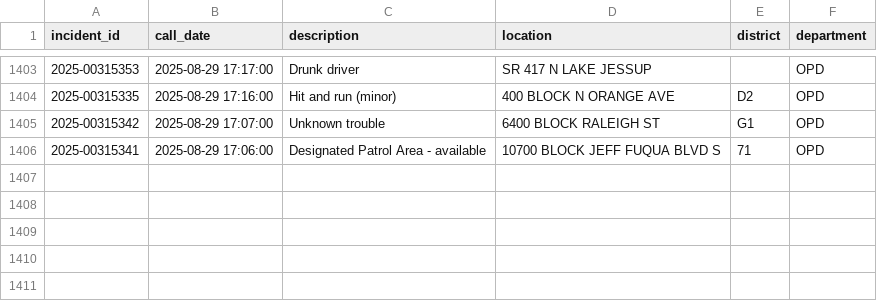
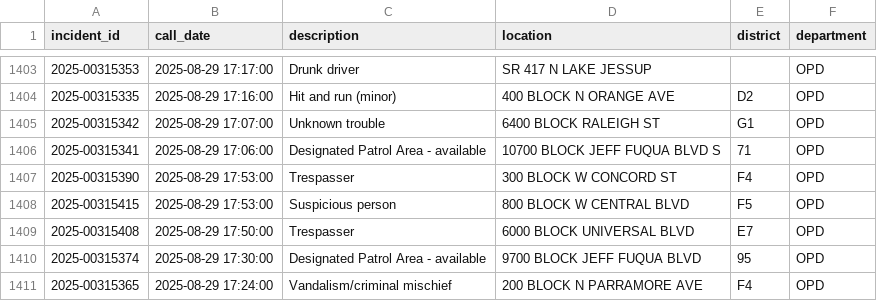
Before and after one commit to mike-lanier/active_calls_actions, a CSV file: data/active_calls.csv, drawn as a sheet; only a part is shown, gaps mark what is left out; the diff names each change by its address in the sheet, - before the commit and + after, or states it on an @@ line.

```diff
--- a/data/active_calls.csv
+++ b/data/active_calls.csv
+row 1407: 2025-00315390 | 2025-08-29 17:53:00 | Trespasser | 300 BLOCK W CONCORD ST | F4 | OPD
+row 1408: 2025-00315415 | 2025-08-29 17:53:00 | Suspicious person | 800 BLOCK W CENTRAL BLVD | F5 | OPD
+row 1409: 2025-00315408 | 2025-08-29 17:50:00 | Trespasser | 6000 BLOCK UNIVERSAL BLVD | E7 | OPD
+row 1410: 2025-00315374 | 2025-08-29 17:30:00 | Designated Patrol Area - available | 9700 BLOCK JEFF FUQUA BLVD | 95 | OPD
+row 1411: 2025-00315365 | 2025-08-29 17:24:00 | Vandalism/criminal mischief | 200 BLOCK N PARRAMORE AVE | F4 | OPD
```
